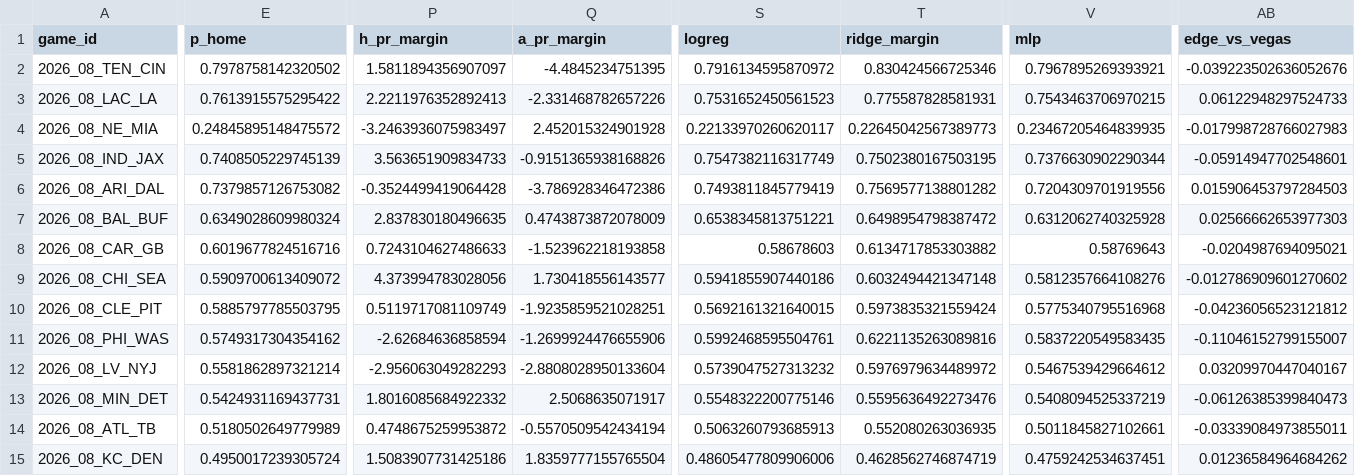
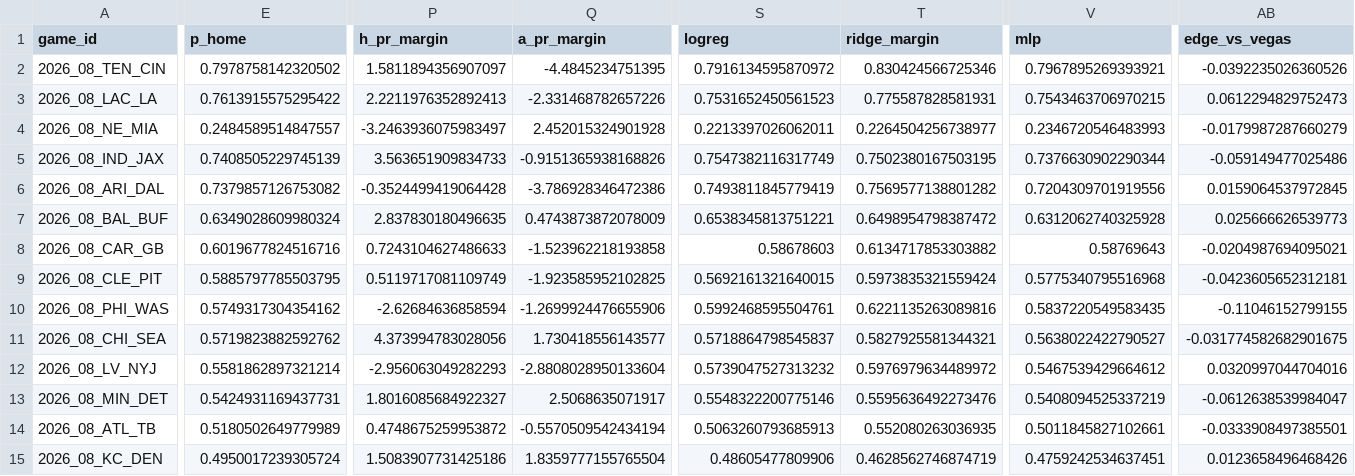
Before and after one commit to KrishKalra19/nfl-predictor, a CSV file: outputs/picks_2026_wk08.csv, drawn as a sheet; only a part is shown, gaps mark what is left out; removed rows and columns are numbered as before the commit, all else as after; rows hold the shown columns only; the diff covers the shown part only; the diff names each change by its address in the sheet, - before the commit and + after, or states it on an @@ line.

```diff
--- a/outputs/picks_2026_wk08.csv
+++ b/outputs/picks_2026_wk08.csv
-AB2 (edge_vs_vegas): -0.039223502636052676
+AB2 (edge_vs_vegas): -0.0392235026360526
-AB3 (edge_vs_vegas): 0.06122948297524733
+AB3 (edge_vs_vegas): 0.0612294829752473
-E4 (p_home): 0.24845895148475572
+E4 (p_home): 0.2484589514847557
-S4 (logreg): 0.22133970260620117
+S4 (logreg): 0.2213397026062011
-T4 (ridge_margin): 0.22645042567389773
+T4 (ridge_margin): 0.2264504256738977
-V4 (mlp): 0.23467205464839935
+V4 (mlp): 0.2346720546483993
-AB4 (edge_vs_vegas): -0.017998728766027983
+AB4 (edge_vs_vegas): -0.0179987287660279
-AB5 (edge_vs_vegas): -0.05914947702548601
+AB5 (edge_vs_vegas): -0.059149477025486
-AB6 (edge_vs_vegas): 0.015906453797284503
+AB6 (edge_vs_vegas): 0.0159064537972845
-AB7 (edge_vs_vegas): 0.02566662653977303
+AB7 (edge_vs_vegas): 0.025666626539773
-row 9: 2026_08_CHI_SEA | 0.5909700613409072 | 4.373994783028056 | 1.730418556143577 | 0.5941855907440186 | 0.6032494421347148 | 0.5812357664108276 | -0.012786909601270602
-Q9 (a_pr_margin): -1.9235859521028251
+Q9 (a_pr_margin): -1.923585952102825
-AB9 (edge_vs_vegas): -0.04236056523121812
+AB9 (edge_vs_vegas): -0.0423605652312181
-AB10 (edge_vs_vegas): -0.11046152799155007
+AB10 (edge_vs_vegas): -0.11046152799155
+row 11: 2026_08_CHI_SEA | 0.5719823882592762 | 4.373994783028056 | 1.730418556143577 | 0.5718864798545837 | 0.5827925581344321 | 0.5638022422790527 | -0.031774582682901675
-AB12 (edge_vs_vegas): 0.03209970447040167
+AB12 (edge_vs_vegas): 0.0320997044704016
-P13 (h_pr_margin): 1.8016085684922332
+P13 (h_pr_margin): 1.8016085684922327
-AB13 (edge_vs_vegas): -0.06126385399840473
+AB13 (edge_vs_vegas): -0.0612638539984047
-AB14 (edge_vs_vegas): -0.03339084973855011
+AB14 (edge_vs_vegas): -0.0333908497385501
-S15 (logreg): 0.48605477809906006
+S15 (logreg): 0.48605477809906
-AB15 (edge_vs_vegas): 0.01236584964684262
+AB15 (edge_vs_vegas): 0.0123658496468426
```
Also changed, not shown: 1 edited cell elsewhere in this file, 5 other files.
